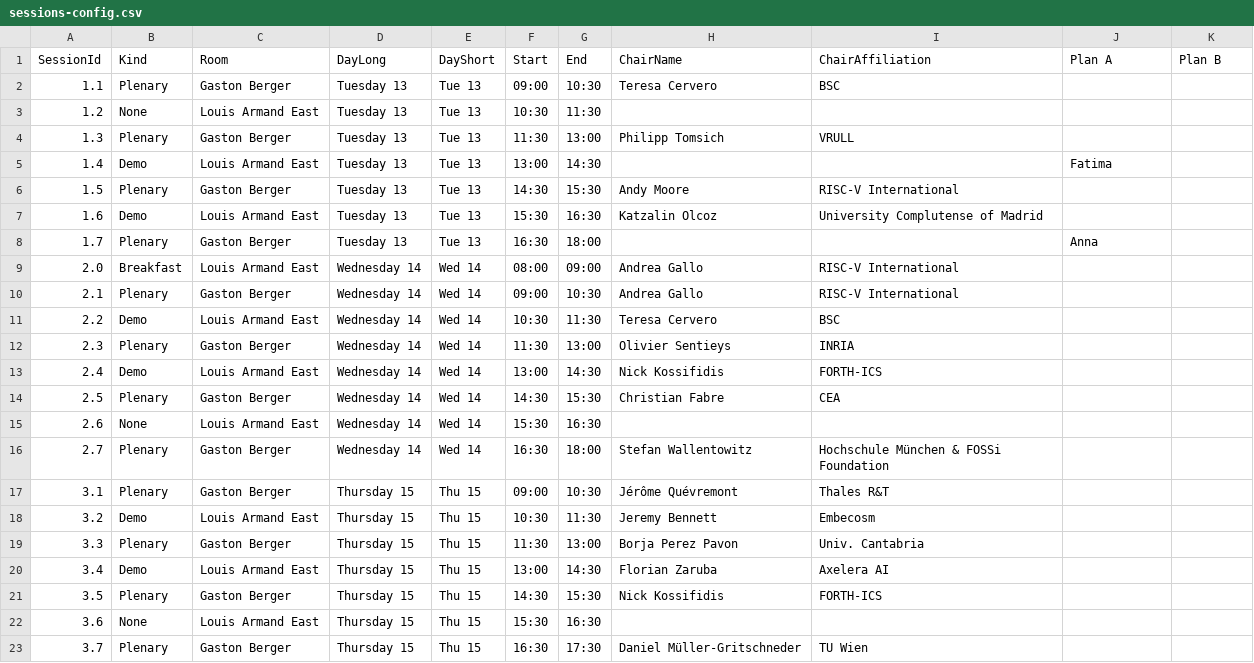
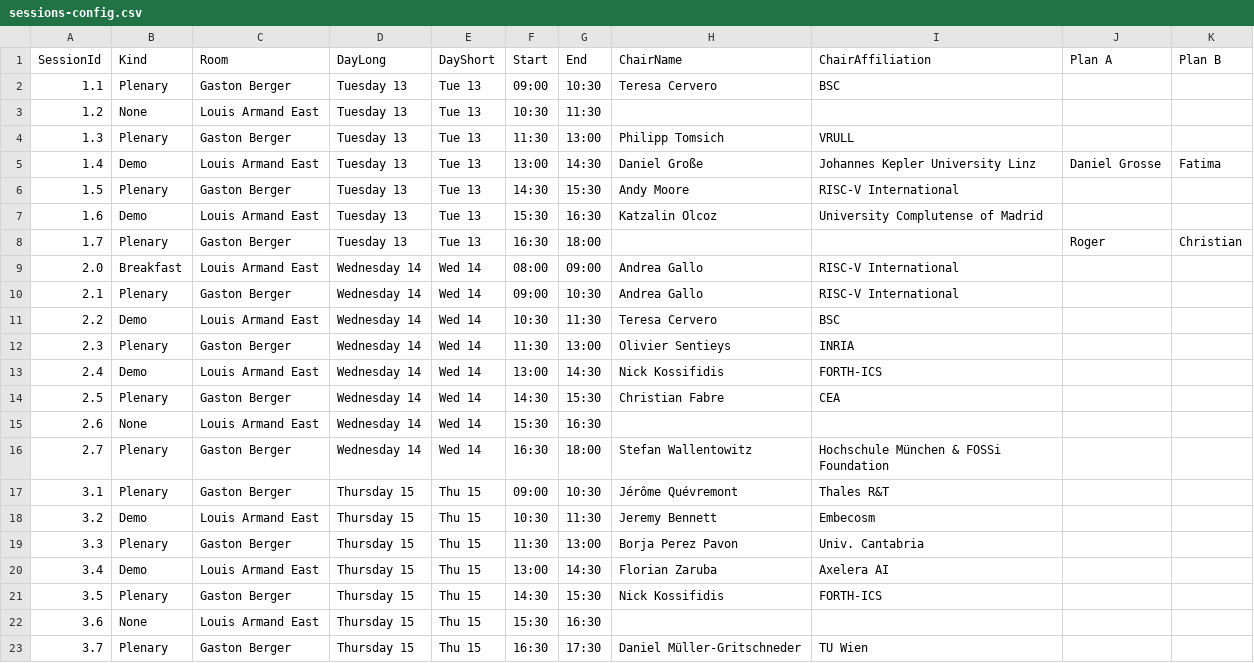
Before and after one commit to riscv-europe/summit-website-development, a CSV file: _data/sessions-config.csv, drawn as a sheet.

Commit message:
Upd: update summit's databases imported from Google drive and/or Softconf.

```diff
--- a/_data/sessions-config.csv
+++ b/_data/sessions-config.csv
@@ -4,6 +4,6 @@ SessionId,Kind,Room,DayLong,DayShort,Start,End,ChairName,ChairAffiliation,Plan A
 1.3,Plenary,Gaston Berger,Tuesday 13,Tue 13,11:30,13:00,Philipp Tomsich,VRULL,,
-1.4,Demo,Louis Armand East,Tuesday 13,Tue 13,13:00,14:30,,,Fatima,
+1.4,Demo,Louis Armand East,Tuesday 13,Tue 13,13:00,14:30,Daniel Große,Johannes Kepler University Linz,Daniel Grosse,Fatima
 1.5,Plenary,Gaston Berger,Tuesday 13,Tue 13,14:30,15:30,Andy Moore,RISC-V International,,
 1.6,Demo,Louis Armand East,Tuesday 13,Tue 13,15:30,16:30,Katzalin Olcoz,University Complutense of Madrid,,
-1.7,Plenary,Gaston Berger,Tuesday 13,Tue 13,16:30,18:00,,,Anna,
+1.7,Plenary,Gaston Berger,Tuesday 13,Tue 13,16:30,18:00,,,Roger,Christian
 2.0,Breakfast,Louis Armand East,Wednesday 14,Wed 14,08:00,09:00,Andrea Gallo,RISC-V International,,
```
